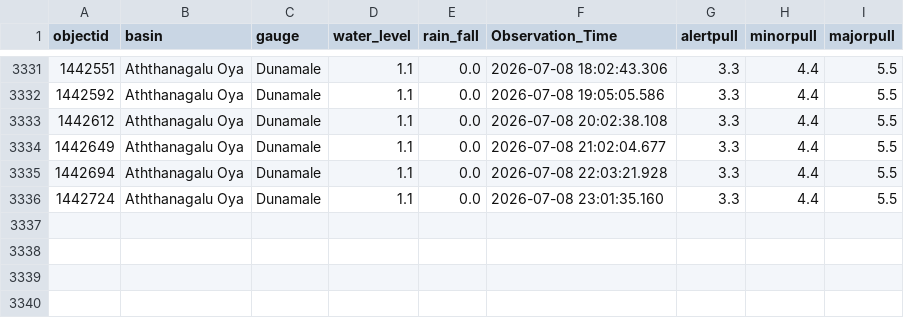
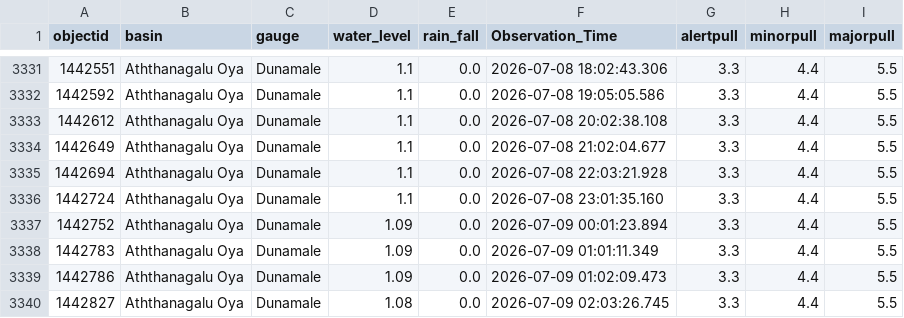
Before and after one commit to hhumal/Irrigation-Dept-Manual-River-Gauge-Readings, a CSV file: Station_Rainfall_CSVs/Dunamale.csv, drawn as a sheet; only a part is shown, gaps mark what is left out; the diff names each change by its address in the sheet, - before the commit and + after, or states it on an @@ line.

```diff
--- a/Station_Rainfall_CSVs/Dunamale.csv
+++ b/Station_Rainfall_CSVs/Dunamale.csv
+row 3337: 1442752 | Aththanagalu Oya | Dunamale | 1.09 | 0.0 | 2026-07-09 00:01:23.894 | 3.3 | 4.4 | 5.5
+row 3338: 1442783 | Aththanagalu Oya | Dunamale | 1.09 | 0.0 | 2026-07-09 01:01:11.349 | 3.3 | 4.4 | 5.5
+row 3339: 1442786 | Aththanagalu Oya | Dunamale | 1.09 | 0.0 | 2026-07-09 01:02:09.473 | 3.3 | 4.4 | 5.5
+row 3340: 1442827 | Aththanagalu Oya | Dunamale | 1.08 | 0.0 | 2026-07-09 02:03:26.745 | 3.3 | 4.4 | 5.5
```
Also changed, not shown: Station_Rainfall_CSVs/Manampitiya.csv, Station_Rainfall_CSVs/Nawalapitiya.csv, 33 other files.
